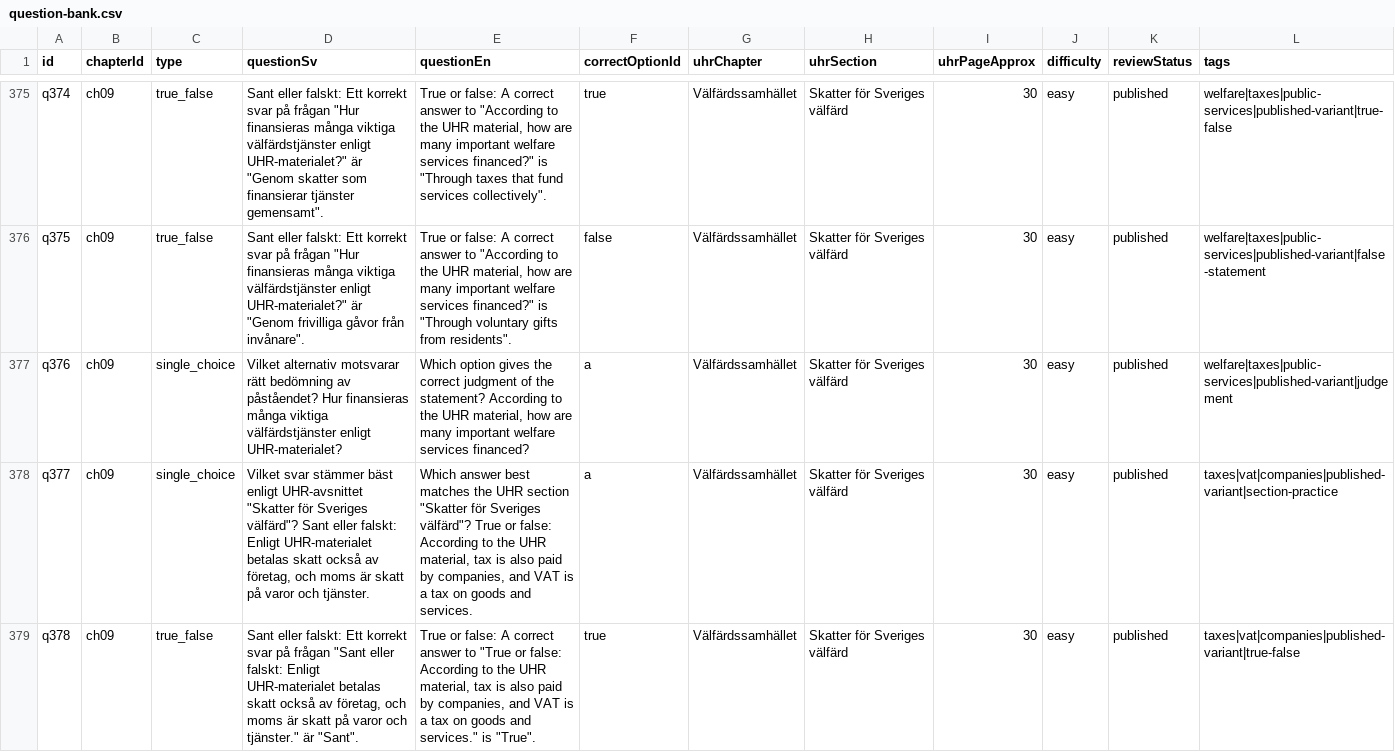
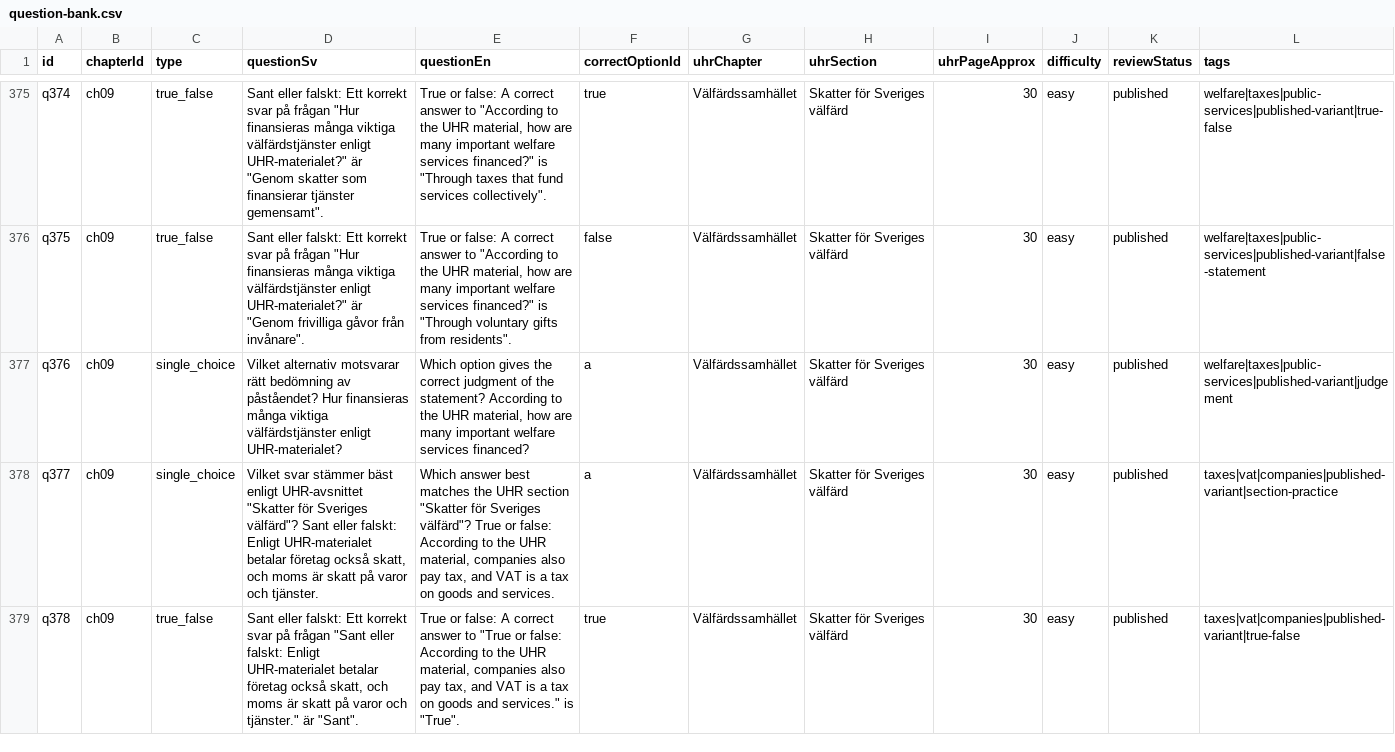
Before and after one commit to SzeChunYiu/Swedish_Civic_Test, a CSV file: content/question-bank.csv, drawn as a sheet; only a part is shown, gaps mark what is left out; the diff covers the shown part only.

Commit message:
content: polish q070 tax wording

```diff
--- a/content/question-bank.csv
+++ b/content/question-bank.csv
@@ -377,3 +377,3 @@
 "q376","ch09","single_choice","Vilket alternativ motsvarar rätt bedömning av påståendet? Hur finansieras många viktiga välfärdstjänster enligt UHR-materialet?","Which option gives the correct judgment of the statement? According to the UHR material, how are many important welfare services financed?","a","Välfärdssamhället","Skatter för Sveriges välfärd","30","easy","published","welfare|taxes|public-services|published-variant|judgement"
-"q377","ch09","single_choice","Vilket svar stämmer bäst enligt UHR-avsnittet ""Skatter för Sveriges välfärd""? Sant eller falskt: Enligt UHR-materialet betalas skatt också av företag, och moms är skatt på varor och tjänster.","Which answer best matches the UHR section ""Skatter för Sveriges välfärd""? True or false: According to the UHR material, tax is also paid by companies, and VAT is a tax on goods and services.","a","Välfärdssamhället","Skatter för Sveriges välfärd","30","easy","published","taxes|vat|companies|published-variant|section-practice"
-"q378","ch09","true_false","Sant eller falskt: Ett korrekt svar på frågan ""Sant eller falskt: Enligt UHR-materialet betalas skatt också av företag, och moms är skatt på varor och tjänster."" är ""Sant"".","True or false: A correct answer to ""True or false: According to the UHR material, tax is also paid by companies, and VAT is a tax on goods and services."" is ""True"".","true","Välfärdssamhället","Skatter för Sveriges välfärd","30","easy","published","taxes|vat|companies|published-variant|true-false"
+"q377","ch09","single_choice","Vilket svar stämmer bäst enligt UHR-avsnittet ""Skatter för Sveriges välfärd""? Sant eller falskt: Enligt UHR-materialet betalar företag också skatt, och moms är skatt på varor och tjänster.","Which answer best matches the UHR section ""Skatter för Sveriges välfärd""? True or false: According to the UHR material, companies also pay tax, and VAT is a tax on goods and services.","a","Välfärdssamhället","Skatter för Sveriges välfärd","30","easy","published","taxes|vat|companies|published-variant|section-practice"
+"q378","ch09","true_false","Sant eller falskt: Ett korrekt svar på frågan ""Sant eller falskt: Enligt UHR-materialet betalar företag också skatt, och moms är skatt på varor och tjänster."" är ""Sant"".","True or false: A correct answer to ""True or false: According to the UHR material, companies also pay tax, and VAT is a tax on goods and services."" is ""True"".","true","Välfärdssamhället","Skatter för Sveriges välfärd","30","easy","published","taxes|vat|companies|published-variant|true-false"
```
Also changed, not shown: 6 edited cells elsewhere in this file, 1 other file.
